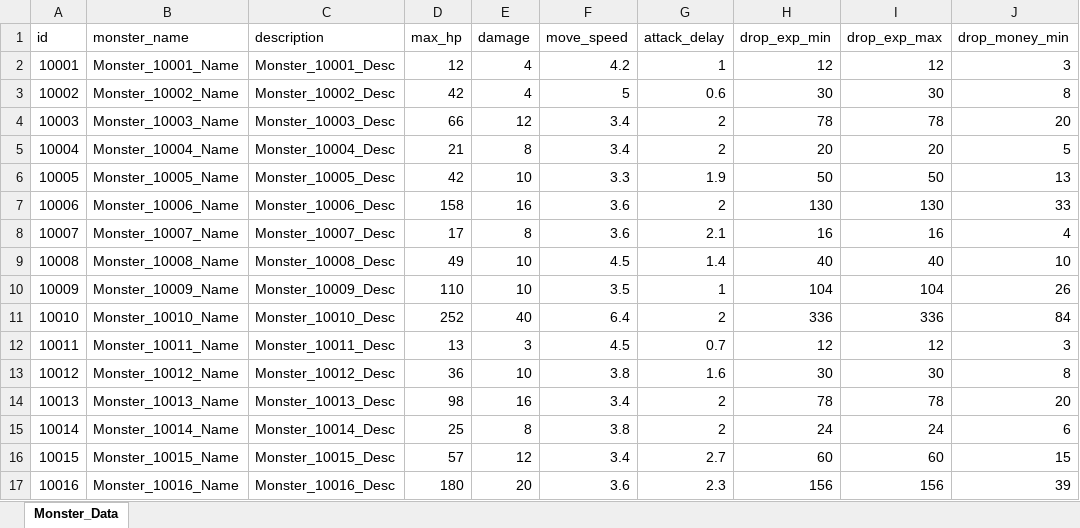
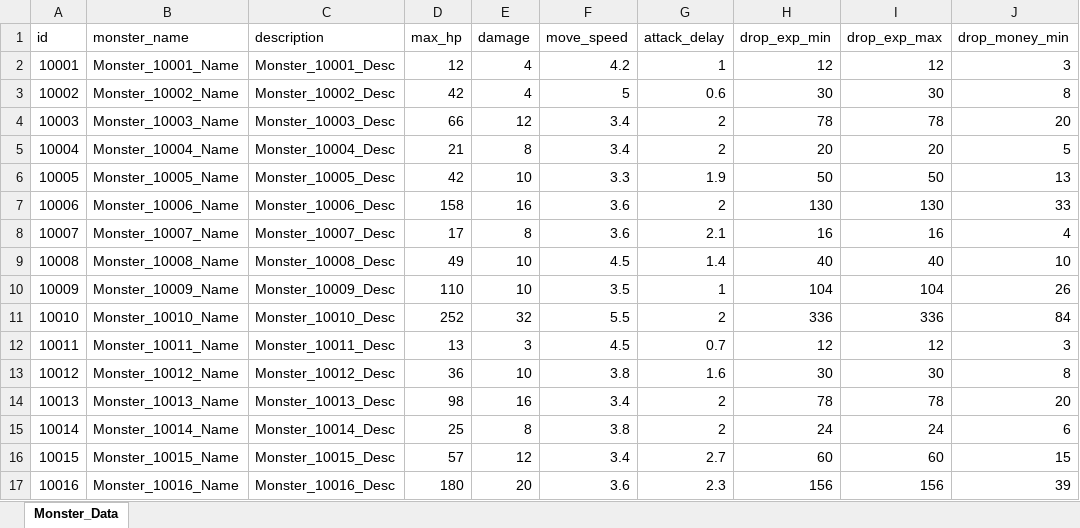
Before and after one commit to cumic06/TrainDefense, an Excel workbook: Assets/02_Resources/Data/MonsterData.xlsx, sheet Monster_Data, drawn as a sheet; only a part is shown; values as stored, in another font and other column widths than the file's, no borders; the diff names each change by its address in the sheet, - before the commit and + after, or states it on an @@ line.

```diff
--- a/Assets/02_Resources/Data/MonsterData.xlsx (sheet Monster_Data)
+++ b/Assets/02_Resources/Data/MonsterData.xlsx (sheet Monster_Data)
-E11 (damage): 40
+E11 (damage): 32
-F11 (move_speed): 6.4
+F11 (move_speed): 5.5
```
Also changed, not shown: Assets/02_Resources/Data/ChoiceData.xlsx, 5 other files.
